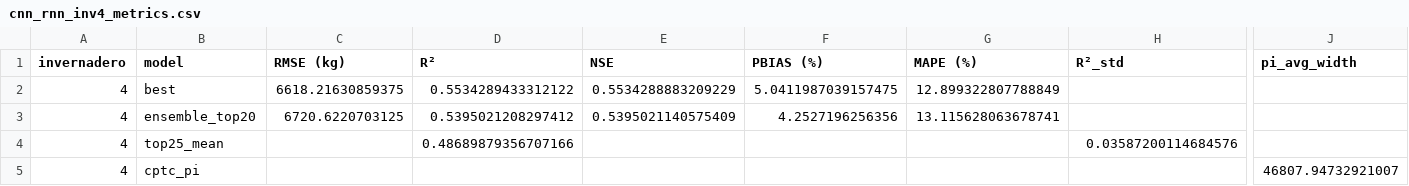
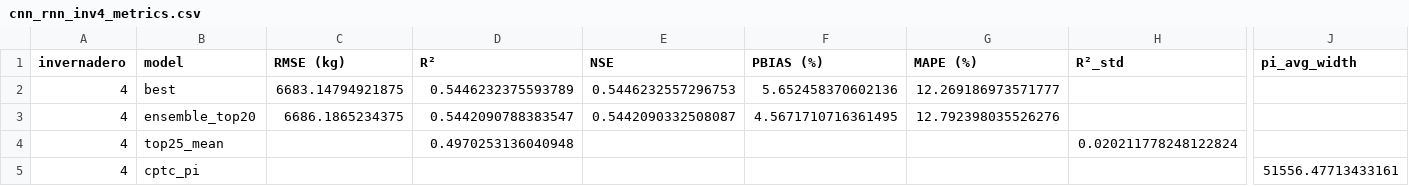
Before and after one commit to JosueT1212/huerta-prediction, a CSV file: Models/results/cnn_rnn_inv4_metrics.csv, drawn as a sheet; only a part is shown, gaps mark what is left out; the diff names each change by its address in the sheet, - before the commit and + after, or states it on an @@ line.

```diff
--- a/Models/results/cnn_rnn_inv4_metrics.csv
+++ b/Models/results/cnn_rnn_inv4_metrics.csv
-C2 (RMSE (kg)): 6618.21630859375
+C2 (RMSE (kg)): 6683.14794921875
-D2 (R²): 0.5534289433312122
+D2 (R²): 0.5446232375593789
-E2 (NSE): 0.5534288883209229
+E2 (NSE): 0.5446232557296753
-F2 (PBIAS (%)): 5.0411987039157475
+F2 (PBIAS (%)): 5.652458370602136
-G2 (MAPE (%)): 12.899322807788849
+G2 (MAPE (%)): 12.269186973571777
-C3 (RMSE (kg)): 6720.6220703125
+C3 (RMSE (kg)): 6686.1865234375
-D3 (R²): 0.5395021208297412
+D3 (R²): 0.5442090788383547
-E3 (NSE): 0.5395021140575409
+E3 (NSE): 0.5442090332508087
-F3 (PBIAS (%)): 4.2527196256356
+F3 (PBIAS (%)): 4.5671710716361495
-G3 (MAPE (%)): 13.115628063678741
+G3 (MAPE (%)): 12.792398035526276
-D4 (R²): 0.48689879356707166
+D4 (R²): 0.4970253136040948
-H4 (R²_std): 0.03587200114684576
+H4 (R²_std): 0.020211778248122824
-J5 (pi_avg_width): 46807.94732921007
+J5 (pi_avg_width): 51556.47713433161
```
Also changed, not shown: Models/results/cnn_rnn_inv3_metrics.csv, 2 other files.
